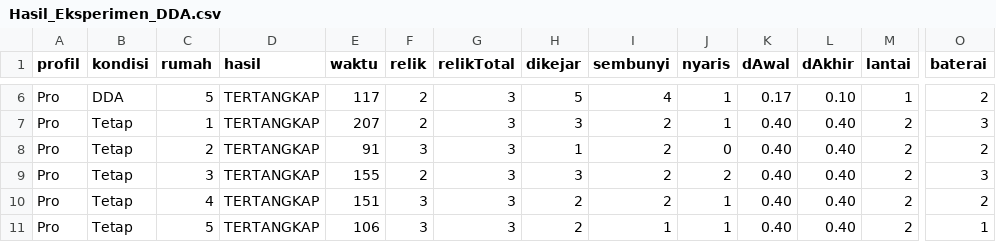
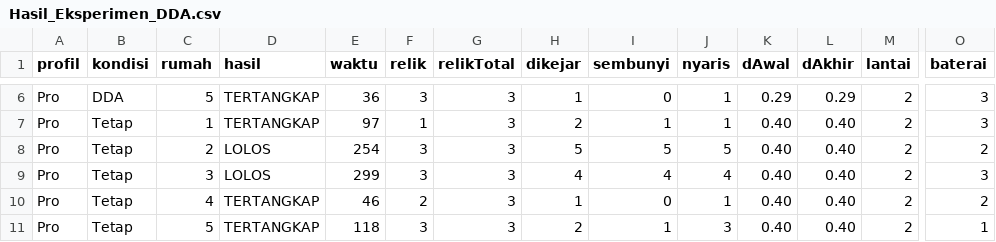
Before and after one commit to Trivelia27/HauntedHouse_HantuBelajar, a CSV file: Hasil_Eksperimen_DDA.csv, drawn as a sheet; only a part is shown, gaps mark what is left out; the diff covers the shown part only; the diff names each change by its address in the sheet, - before the commit and + after, or states it on an @@ line.

Commit message:
Hantu tidak tahu pemain bersembunyi, UI baru, peta & kompas, panduan awal, senter baru
- Hantu: pemain di persembunyian tidak pernah ditemukan (hanya posisi terakhir terlihat yang diketahui);
  kebiasaan pemain dipakai untuk menghadang dan state baru Jaga (berjaga dekat tempat sembunyi favorit)
- UI: menu utama dengan kartu memori hantu, pengaturan bertab, jeda dengan denah rumah, layar akhir
  dengan statistik & DDA, kartu intro; ikon & kartu prosedural, font Bahnschrift / Segoe UI
- Peta mini berputar, denah penuh (M), kompas yang menunjuk tujuan mengikuti jalur A*
  (relik, kunci, gembok, pintu keluar, baterai) lengkap dengan jarak dan tanda naik/turun tangga
- Panduan bermain 4 halaman saat pertama kali main + checklist panduan awal (hantu menunggu pemain siap)
- Senter: lebih terang, titik terang di tengah layar, cahaya sebaran, mode fokus (klik kanan), baterai lebih awet
- Uji otomatis: alur pemain 34 cek, persembunyian 10 cek; eksperimen DDA dijalankan ulang

```diff
--- a/Hasil_Eksperimen_DDA.csv
+++ b/Hasil_Eksperimen_DDA.csv
-E6 (waktu): 117
+E6 (waktu): 36
-F6 (relik): 2
+F6 (relik): 3
-H6 (dikejar): 5
+H6 (dikejar): 1
-I6 (sembunyi): 4
+I6 (sembunyi): 0
-K6 (dAwal): 0.17
+K6 (dAwal): 0.29
-L6 (dAkhir): 0.10
+L6 (dAkhir): 0.29
-M6 (lantai): 1
+M6 (lantai): 2
-O6 (baterai): 2
+O6 (baterai): 3
-E7 (waktu): 207
+E7 (waktu): 97
-F7 (relik): 2
+F7 (relik): 1
-H7 (dikejar): 3
+H7 (dikejar): 2
-I7 (sembunyi): 2
+I7 (sembunyi): 1
-D8:D9 (hasil): TERTANGKAP
+D8:D9 (hasil): LOLOS
-E8 (waktu): 91
+E8 (waktu): 254
-H8 (dikejar): 1
+H8 (dikejar): 5
-I8 (sembunyi): 2
+I8 (sembunyi): 5
-J8 (nyaris): 0
+J8 (nyaris): 5
-E9 (waktu): 155
+E9 (waktu): 299
-F9 (relik): 2
+F9 (relik): 3
-H9 (dikejar): 3
+H9 (dikejar): 4
-I9 (sembunyi): 2
+I9 (sembunyi): 4
-J9 (nyaris): 2
+J9 (nyaris): 4
-E10 (waktu): 151
+E10 (waktu): 46
-F10 (relik): 3
+F10 (relik): 2
-H10 (dikejar): 2
+H10 (dikejar): 1
-I10 (sembunyi): 2
+I10 (sembunyi): 0
-E11 (waktu): 106
+E11 (waktu): 118
-J11 (nyaris): 1
+J11 (nyaris): 3
```
Also changed, not shown: 2 added rows, 2 removed rows and 87 edited cells elsewhere in this file, 21 other files.
